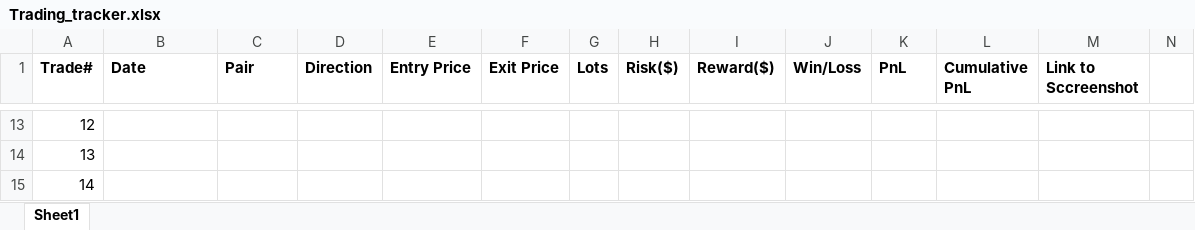
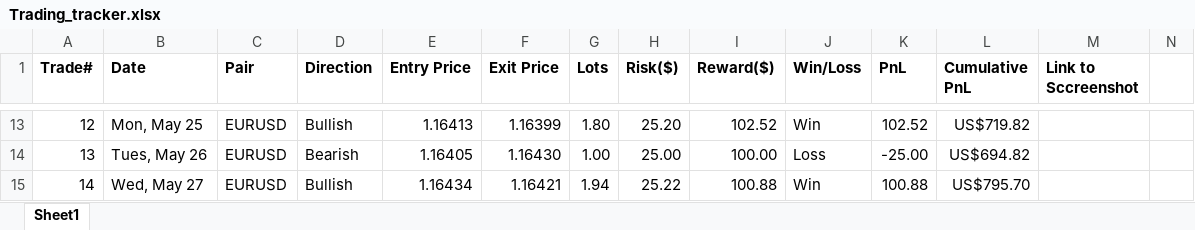
Before and after one commit to folushooludare33-droid/forex_trading_journal, an Excel workbook: Trading_tracker.xlsx, sheet Sheet1, drawn as a sheet; only a part is shown, gaps mark what is left out; values as stored, in another font and other column widths than the file's, no borders; charts and pictures and conditional formats not drawn; the diff covers the shown part only; the diff names each change by its address in the sheet, - before the commit and + after, or states it on an @@ line.

```diff
--- a/Trading_tracker.xlsx (sheet Sheet1)
+++ b/Trading_tracker.xlsx (sheet Sheet1)
-B13 (Date): (empty)
+B13 (Date): Mon, May 25
-C13:C15 (Pair): (empty)
+C13:C15 (Pair): EURUSD
-D13 (Direction): (empty)
+D13 (Direction): Bullish
-E13 (Entry Price): (empty)
+E13 (Entry Price): 1.16413
-F13 (Exit Price): (empty)
+F13 (Exit Price): 1.16399
-G13 (Lots): (empty)
+G13 (Lots): 1.80
-H13 (Risk($)): (empty)
+H13 (Risk($)): 25.20
-I13 (Reward($)): (empty)
+I13 (Reward($)): 102.52
-J13 (Win/Loss): (empty)
+J13 (Win/Loss): Win
-K13 (PnL): (empty)
+K13 (PnL): 102.52
-L13 (Cumulative PnL): (empty)
+L13 (Cumulative PnL): US$719.82
-B14 (Date): (empty)
+B14 (Date): Tues, May 26
-D14 (Direction): (empty)
+D14 (Direction): Bearish
-E14 (Entry Price): (empty)
+E14 (Entry Price): 1.16405
-F14 (Exit Price): (empty)
+F14 (Exit Price): 1.16430
-G14 (Lots): (empty)
+G14 (Lots): 1.00
-H14 (Risk($)): (empty)
+H14 (Risk($)): 25.00
-I14 (Reward($)): (empty)
+I14 (Reward($)): 100.00
-J14 (Win/Loss): (empty)
+J14 (Win/Loss): Loss
-K14 (PnL): (empty)
+K14 (PnL): -25.00
-L14 (Cumulative PnL): (empty)
+L14 (Cumulative PnL): US$694.82
-B15 (Date): (empty)
+B15 (Date): Wed, May 27
-D15 (Direction): (empty)
+D15 (Direction): Bullish
-E15 (Entry Price): (empty)
+E15 (Entry Price): 1.16434
-F15 (Exit Price): (empty)
+F15 (Exit Price): 1.16421
-G15 (Lots): (empty)
+G15 (Lots): 1.94
-H15 (Risk($)): (empty)
+H15 (Risk($)): 25.22
-I15 (Reward($)): (empty)
+I15 (Reward($)): 100.88
-J15 (Win/Loss): (empty)
+J15 (Win/Loss): Win
-K15 (PnL): (empty)
+K15 (PnL): 100.88
-L15 (Cumulative PnL): (empty)
+L15 (Cumulative PnL): US$795.70
```
Also changed, not shown: 115 edited cells elsewhere in this sheet, charts or pictures.
